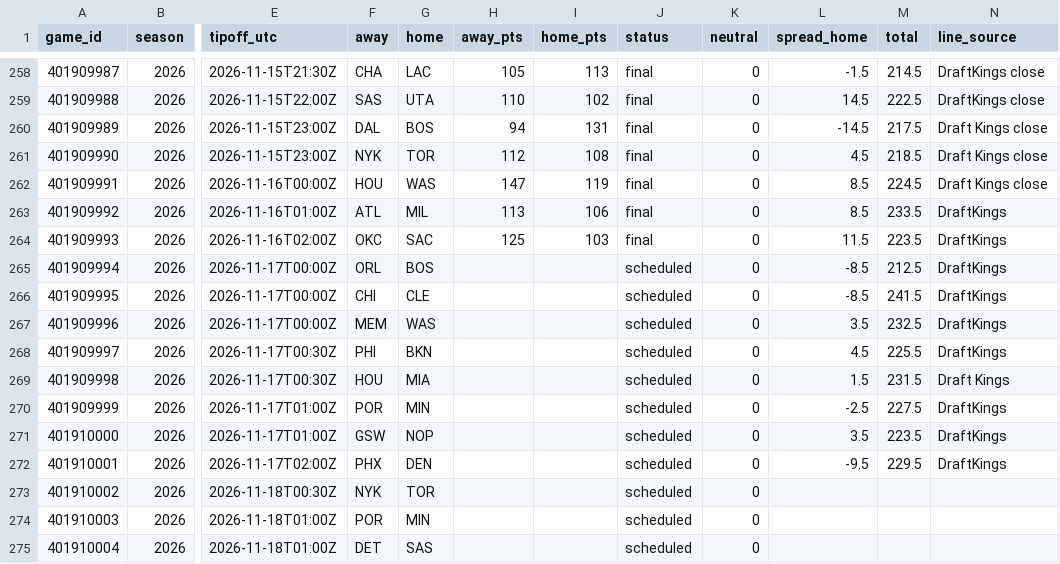
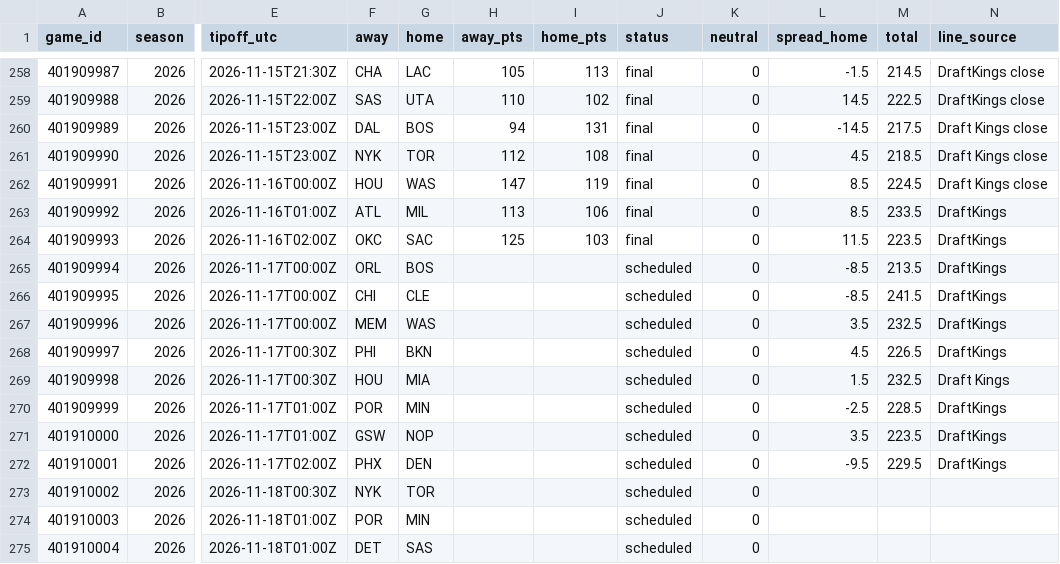
Before and after one commit to adnwkr/KalshiAgent, a CSV file: nba-kalshi/data/results/games_2026.csv, drawn as a sheet; only a part is shown, gaps mark what is left out; the diff names each change by its address in the sheet, - before the commit and + after, or states it on an @@ line.

```diff
--- a/nba-kalshi/data/results/games_2026.csv
+++ b/nba-kalshi/data/results/games_2026.csv
-M265 (total): 212.5
+M265 (total): 213.5
-M268 (total): 225.5
+M268 (total): 226.5
-M269 (total): 231.5
+M269 (total): 232.5
-M270 (total): 227.5
+M270 (total): 228.5
```
Also changed, not shown: pga-kalshi/data/results/events.csv, 16 other files.
